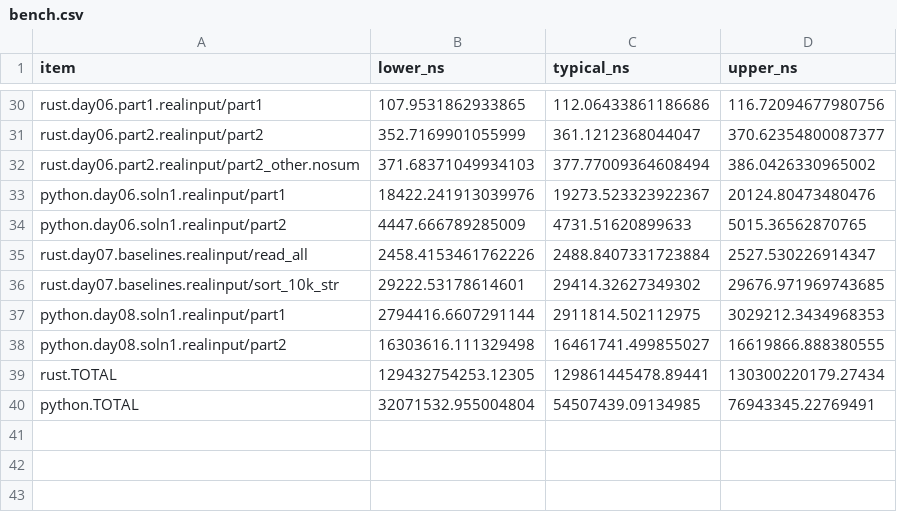
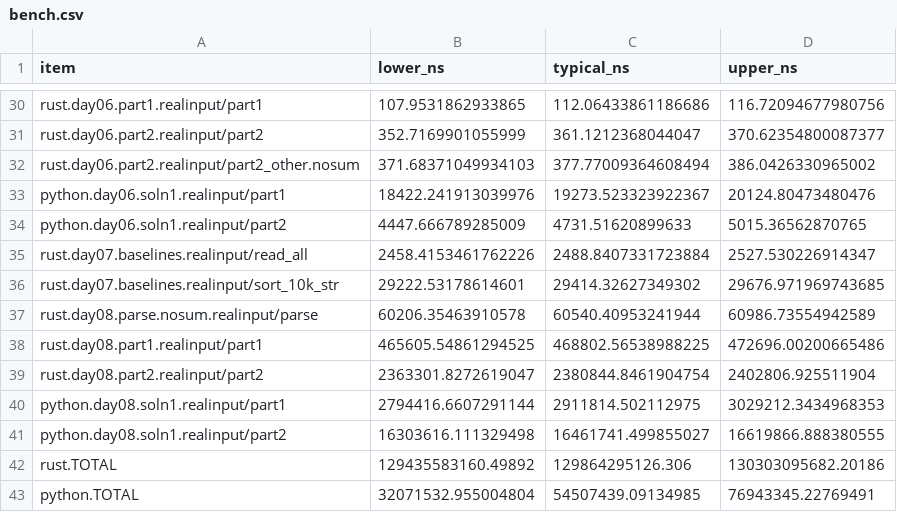
Before and after one commit to ankitson/aoc, a CSV file: 2023/bench.csv, drawn as a sheet; only a part is shown, gaps mark what is left out.

Commit message:
2023-day08: finish p1 & p2 in rust

```diff
--- a/2023/bench.csv
+++ b/2023/bench.csv
@@ -36,5 +36,8 @@ rust.day07.baselines.realinput/read_all,2458.4153461762226,2488.8407331723884,25
 rust.day07.baselines.realinput/sort_10k_str,29222.53178614601,29414.32627349302,29676.971969743685
+rust.day08.parse.nosum.realinput/parse,60206.35463910578,60540.40953241944,60986.73554942589
+rust.day08.part1.realinput/part1,465605.54861294525,468802.56538988225,472696.00200665486
+rust.day08.part2.realinput/part2,2363301.8272619047,2380844.8461904754,2402806.925511904
 python.day08.soln1.realinput/part1,2794416.6607291144,2911814.502112975,3029212.3434968353
 python.day08.soln1.realinput/part2,16303616.111329498,16461741.499855027,16619866.888380555
-rust.TOTAL,129432754253.12305,129861445478.89441,130300220179.27434
+rust.TOTAL,129435583160.49892,129864295126.306,130303095682.20186
 python.TOTAL,32071532.955004804,54507439.09134985,76943345.22769491
```
Also changed, not shown: 5 other files.
